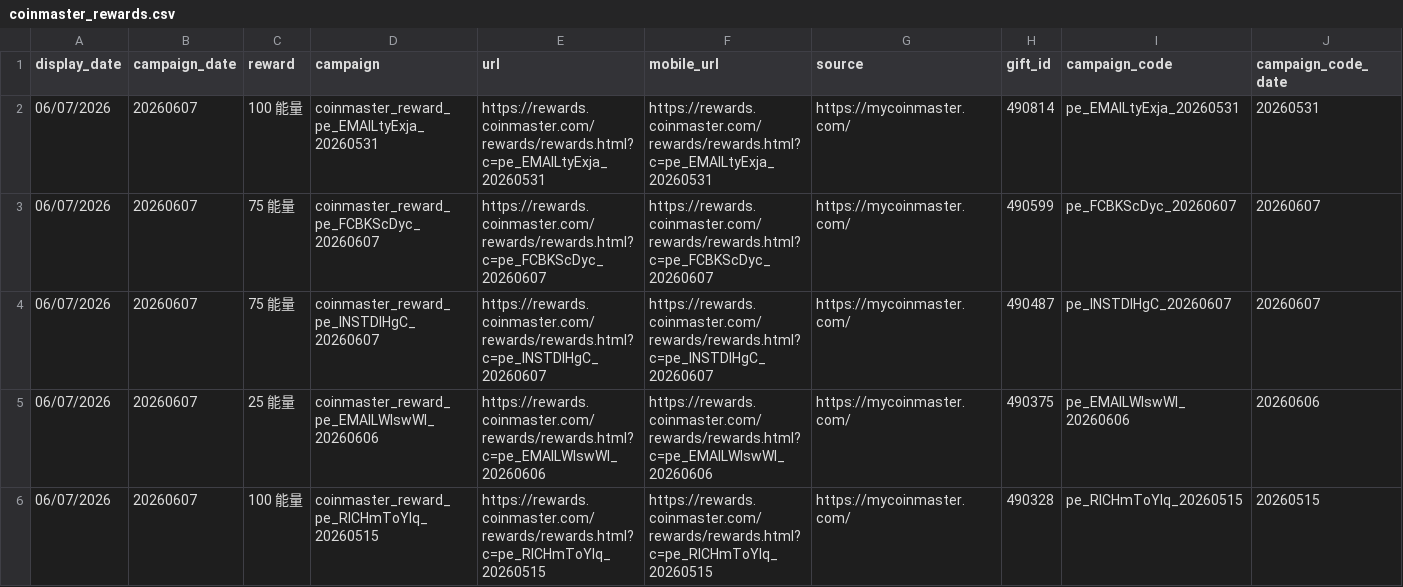
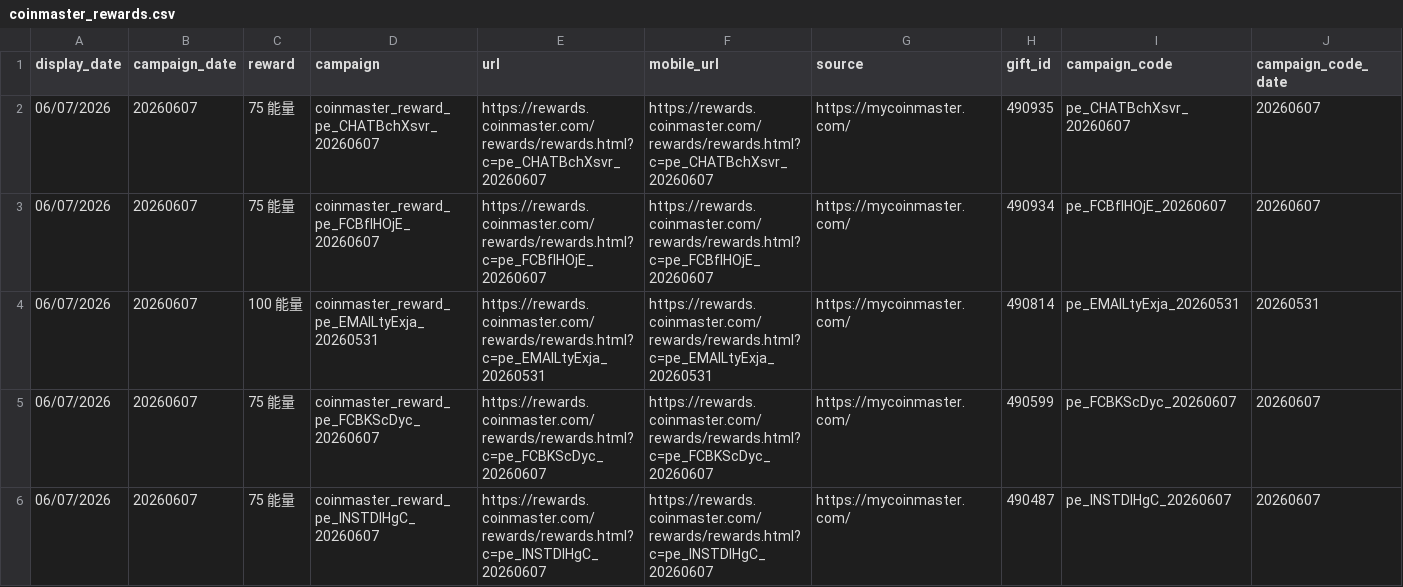
Before and after one commit to Der46/coin_fetch, a CSV file: output/coinmaster_rewards.csv, drawn as a sheet; only a part is shown; the shorter side is filled out with more unchanged rows; rows hold the shown columns only; the diff names each change by its address in the sheet, - before the commit and + after, or states it on an @@ line.

```diff
--- a/output/coinmaster_rewards.csv
+++ b/output/coinmaster_rewards.csv
+row 2: 06/07/2026 | 20260607 | 75 能量 | coinmaster_reward_pe_CHATBchXsvr_20260607 | https://rewards.coinmaster.com/rewards/rewards.html?c=pe_CHATBchXsvr_20260607 | https://rewards.coinmaster.com/rewards/rewards.html?c=pe_CHATBchXsvr_20260607 | https://mycoinmaster.com/ | 490935 | pe_CHATBchXsvr_20260607 | 20260607
+row 3: 06/07/2026 | 20260607 | 75 能量 | coinmaster_reward_pe_FCBfIHOjE_20260607 | https://rewards.coinmaster.com/rewards/rewards.html?c=pe_FCBfIHOjE_20260607 | https://rewards.coinmaster.com/rewards/rewards.html?c=pe_FCBfIHOjE_20260607 | https://mycoinmaster.com/ | 490934 | pe_FCBfIHOjE_20260607 | 20260607
```
Also changed, not shown: 4 other files.
